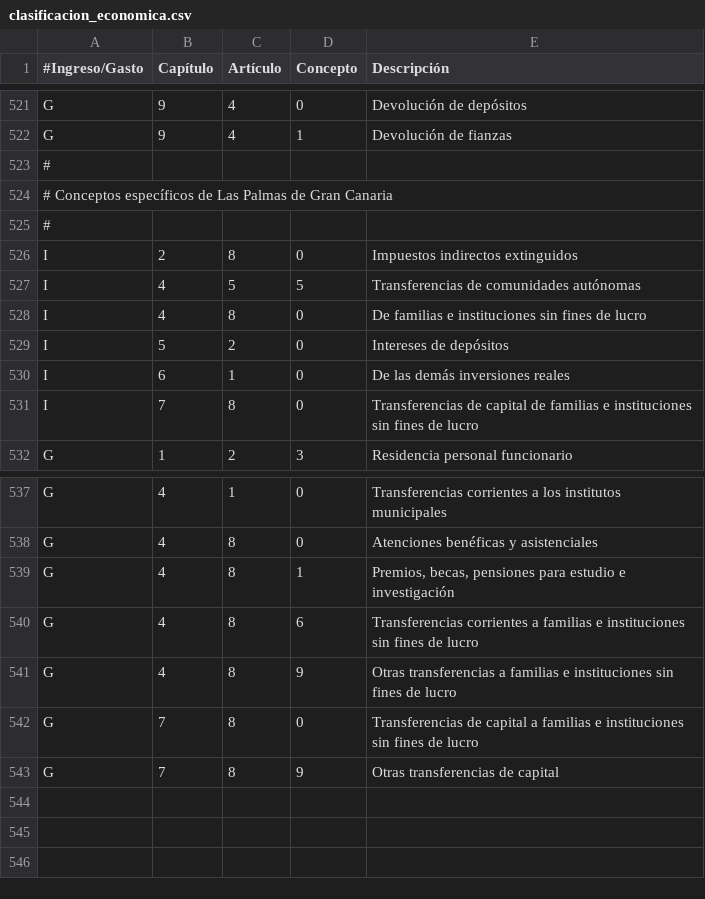
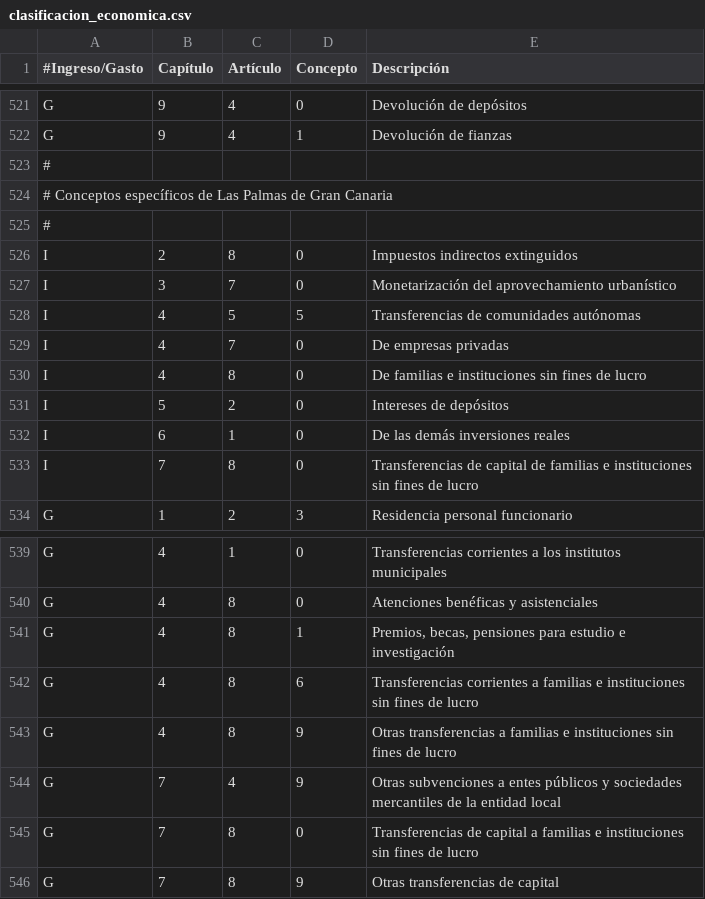
Before and after one commit to civio/presupuesto-laspalmasgc, a CSV file: data/es/clasificacion_economica.csv, drawn as a sheet; only a part is shown, gaps mark what is left out; the diff names each change by its address in the sheet, - before the commit and + after, or states it on an @@ line.

Commit message:
Add 2012 budget data

```diff
--- a/data/es/clasificacion_economica.csv
+++ b/data/es/clasificacion_economica.csv
+row 527: I | 3 | 7 | 0 | Monetarización del aprovechamiento urbanístico
+row 529: I | 4 | 7 | 0 | De empresas privadas
+row 544: G | 7 | 4 | 9 | Otras subvenciones a entes públicos y sociedades mercantiles de la entidad local
```
Also changed, not shown: data/es/areas_funcionales.csv, 2 other files.
